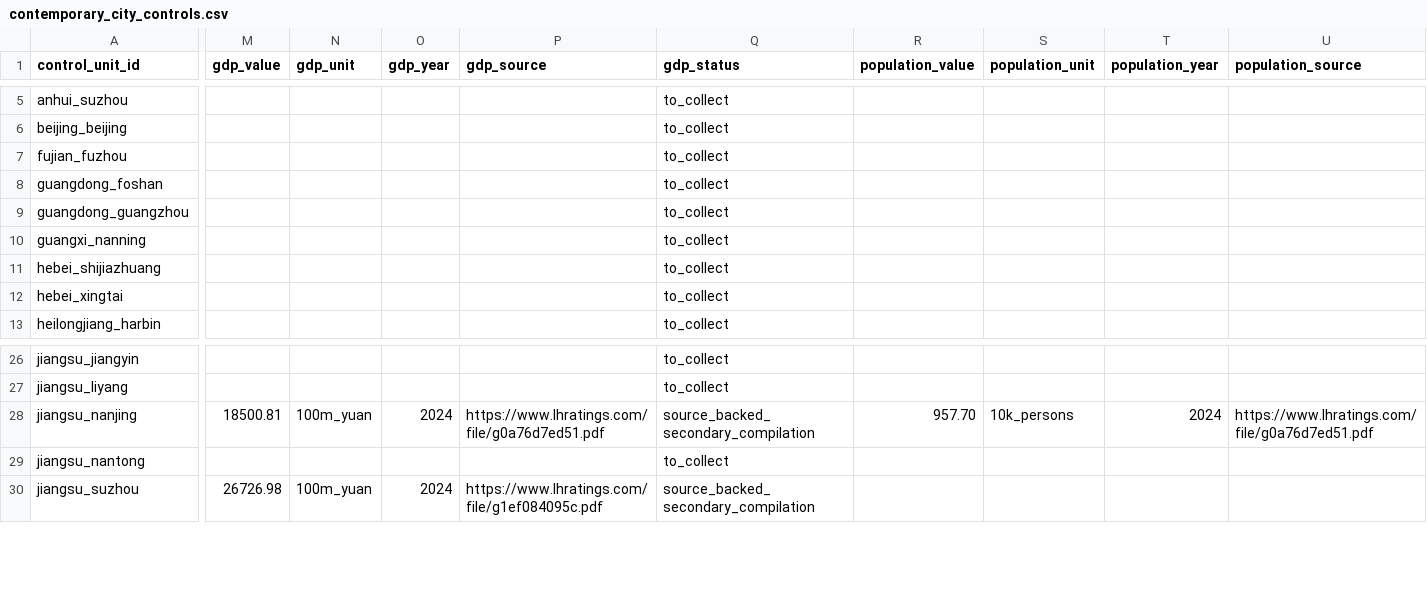
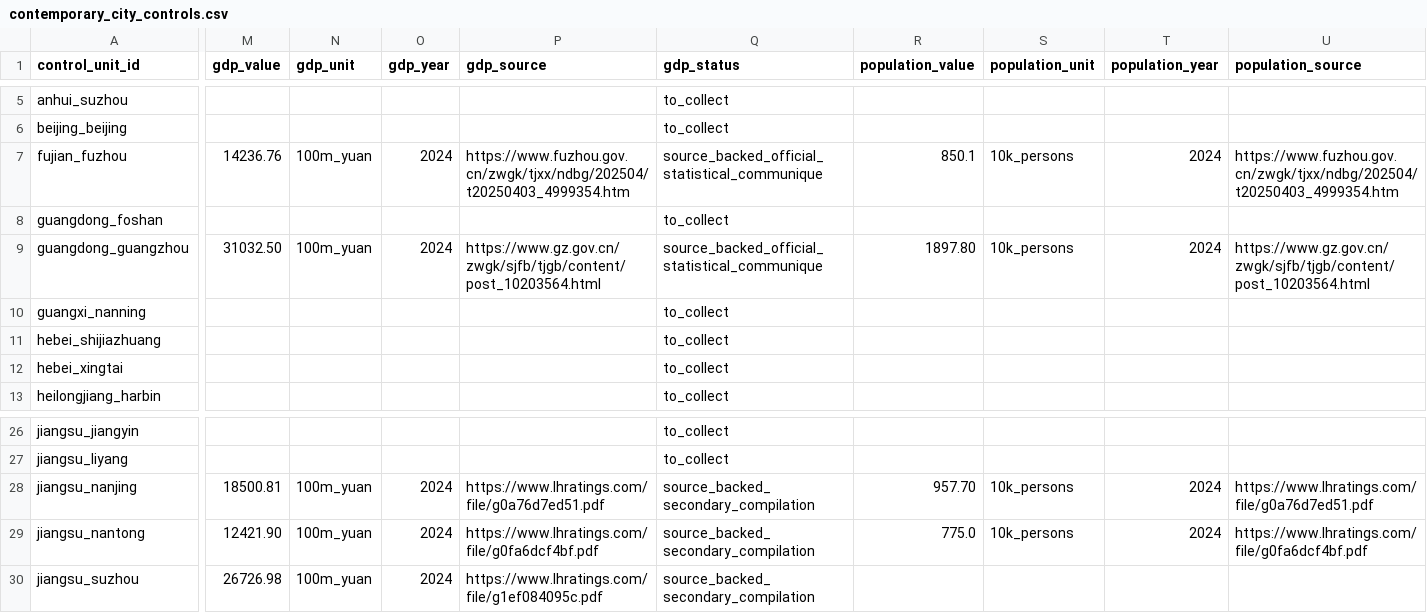
Before and after one commit to Shunyu1001/LGFV, a CSV file: data/analysis_inputs/contemporary_city_controls.csv, drawn as a sheet; only a part is shown, gaps mark what is left out; the diff covers the shown part only; the diff names each change by its address in the sheet, - before the commit and + after, or states it on an @@ line.

```diff
--- a/data/analysis_inputs/contemporary_city_controls.csv
+++ b/data/analysis_inputs/contemporary_city_controls.csv
-M7 (gdp_value): (empty)
+M7 (gdp_value): 14236.76
-N7 (gdp_unit): (empty)
+N7 (gdp_unit): 100m_yuan
-O7 (gdp_year): (empty)
+O7 (gdp_year): 2024
-P7 (gdp_source): (empty)
+P7 (gdp_source): https://www.fuzhou.gov.cn/zwgk/tjxx/ndbg/202504/t20250403_4999354.htm
-Q7 (gdp_status): to_collect
+Q7 (gdp_status): source_backed_official_statistical_communique
-R7 (population_value): (empty)
+R7 (population_value): 850.1
-S7 (population_unit): (empty)
+S7 (population_unit): 10k_persons
-T7 (population_year): (empty)
+T7 (population_year): 2024
-U7 (population_source): (empty)
+U7 (population_source): https://www.fuzhou.gov.cn/zwgk/tjxx/ndbg/202504/t20250403_4999354.htm
-M9 (gdp_value): (empty)
+M9 (gdp_value): 31032.50
-N9 (gdp_unit): (empty)
+N9 (gdp_unit): 100m_yuan
-O9 (gdp_year): (empty)
+O9 (gdp_year): 2024
-P9 (gdp_source): (empty)
+P9 (gdp_source): https://www.gz.gov.cn/zwgk/sjfb/tjgb/content/post_10203564.html
-Q9 (gdp_status): to_collect
+Q9 (gdp_status): source_backed_official_statistical_communique
-R9 (population_value): (empty)
+R9 (population_value): 1897.80
-S9 (population_unit): (empty)
+S9 (population_unit): 10k_persons
-T9 (population_year): (empty)
+T9 (population_year): 2024
-U9 (population_source): (empty)
+U9 (population_source): https://www.gz.gov.cn/zwgk/sjfb/tjgb/content/post_10203564.html
-M29 (gdp_value): (empty)
+M29 (gdp_value): 12421.90
-N29 (gdp_unit): (empty)
+N29 (gdp_unit): 100m_yuan
-O29 (gdp_year): (empty)
+O29 (gdp_year): 2024
-P29 (gdp_source): (empty)
+P29 (gdp_source): https://www.lhratings.com/file/g0fa6dcf4bf.pdf
-Q29 (gdp_status): to_collect
+Q29 (gdp_status): source_backed_secondary_compilation
-R29 (population_value): (empty)
+R29 (population_value): 775.0
-S29 (population_unit): (empty)
+S29 (population_unit): 10k_persons
-T29 (population_year): (empty)
+T29 (population_year): 2024
-U29 (population_source): (empty)
+U29 (population_source): https://www.lhratings.com/file/g0fa6dcf4bf.pdf
```
Also changed, not shown: 117 edited cells elsewhere in this file, data/analysis_inputs/contemporary_city_controls_source_backed.csv, data/analysis_inputs/empirical_case_panel.csv, 9 other files.
